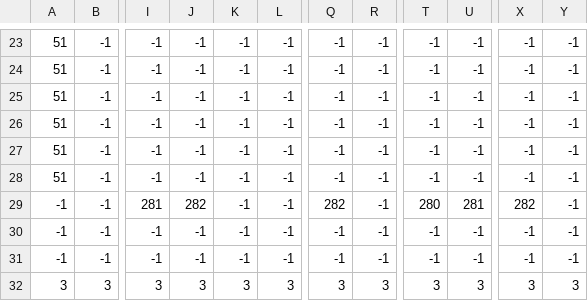
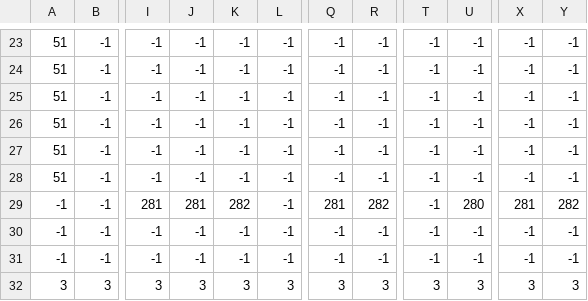
Before and after one commit to C0libry/PAP, a CSV file: PAP/PAP/resources/map/rooms/room 2/lvl 2_physics.csv, drawn as a sheet; only a part is shown, gaps mark what is left out; the diff names each change by its address in the sheet, - before the commit and + after, or states it on an @@ line.

```diff
--- a/PAP/PAP/resources/map/rooms/room 2/lvl 2_physics.csv
+++ b/PAP/PAP/resources/map/rooms/room 2/lvl 2_physics.csv
-J29: 282
+J29: 281
-K29: -1
+K29: 282
-Q29: 282
+Q29: 281
-R29: -1
+R29: 282
-T29: 280
+T29: -1
-U29: 281
+U29: 280
-X29: 282
+X29: 281
-Y29: -1
+Y29: 282
```
Also changed, not shown: PAP/PAP/resources/map/rooms/room 2/lvl 2_background.csv, PAP/PAP/resources/map/rooms/room 2/lvl 2_decor.csv, 4 other files.
